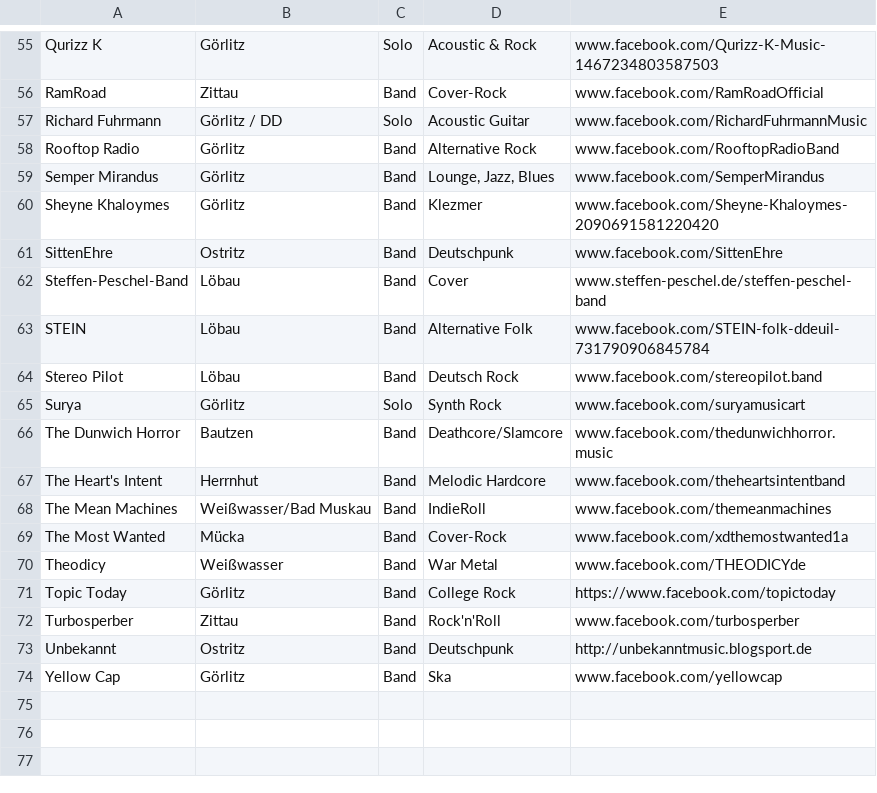
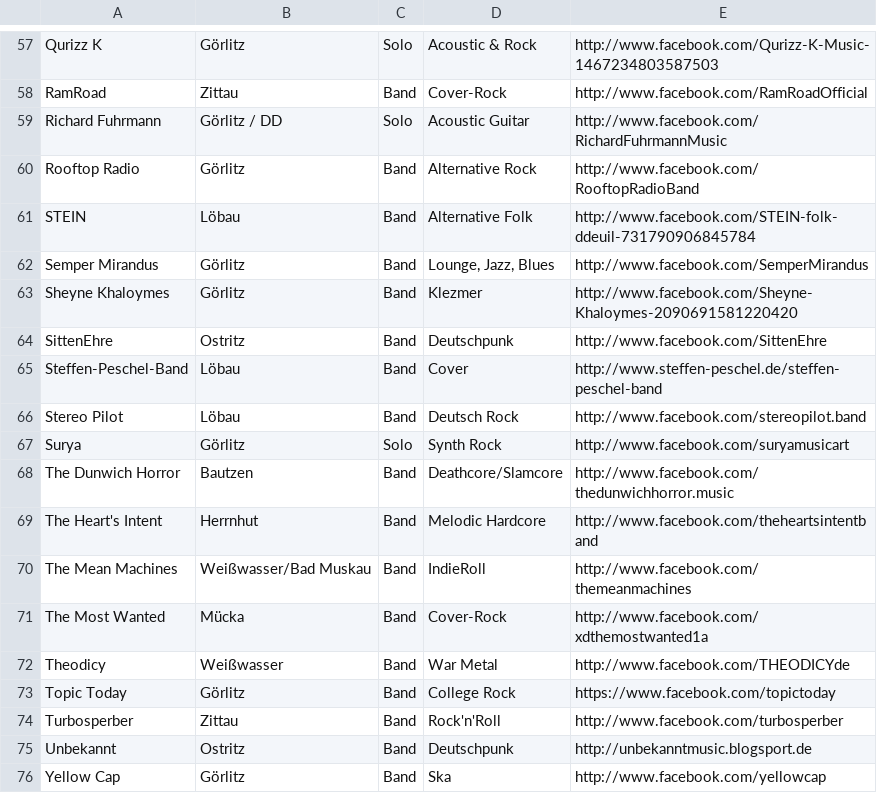
Before and after one commit to NoaNoob/rooftopradioserver, a CSV file: src/main/resources/bands.csv, drawn as a sheet; only a part is shown, gaps mark what is left out; removed rows and columns are numbered as before the commit, all else as after; the diff covers the shown part only; the diff names each change by its address in the sheet, - before the commit and + after, or states it on an @@ line.

Commit message:
Bands added

```diff
--- a/src/main/resources/bands.csv
+++ b/src/main/resources/bands.csv
-E57: www.facebook.com/Qurizz-K-Music-1467234803587503
+E57: http://www.facebook.com/Qurizz-K-Music-1467234803587503
-E58: www.facebook.com/RamRoadOfficial
+E58: http://www.facebook.com/RamRoadOfficial
-E59: www.facebook.com/RichardFuhrmannMusic
+E59: http://www.facebook.com/RichardFuhrmannMusic
-E60: www.facebook.com/RooftopRadioBand
+E60: http://www.facebook.com/RooftopRadioBand
+row 61: STEIN | Löbau | Band | Alternative Folk | http://www.facebook.com/STEIN-folk-ddeuil-731790906845784
-E62: www.facebook.com/SemperMirandus
+E62: http://www.facebook.com/SemperMirandus
-E63: www.facebook.com/Sheyne-Khaloymes-2090691581220420
+E63: http://www.facebook.com/Sheyne-Khaloymes-2090691581220420
-E64: www.facebook.com/SittenEhre
+E64: http://www.facebook.com/SittenEhre
-E65: www.steffen-peschel.de/steffen-peschel-band
+E65: http://www.steffen-peschel.de/steffen-peschel-band
-row 63: STEIN | Löbau | Band | Alternative Folk | www.facebook.com/STEIN-folk-ddeuil-731790906845784
-E66: www.facebook.com/stereopilot.band
+E66: http://www.facebook.com/stereopilot.band
-E67: www.facebook.com/suryamusicart
+E67: http://www.facebook.com/suryamusicart
-E68: www.facebook.com/thedunwichhorror.music
+E68: http://www.facebook.com/thedunwichhorror.music
-E69: www.facebook.com/theheartsintentband
+E69: http://www.facebook.com/theheartsintentband
-E70: www.facebook.com/themeanmachines
+E70: http://www.facebook.com/themeanmachines
-E71: www.facebook.com/xdthemostwanted1a
+E71: http://www.facebook.com/xdthemostwanted1a
-E72: www.facebook.com/THEODICYde
+E72: http://www.facebook.com/THEODICYde
-E74: www.facebook.com/turbosperber
+E74: http://www.facebook.com/turbosperber
-E76: www.facebook.com/yellowcap
+E76: http://www.facebook.com/yellowcap
```
Also changed, not shown: 9 added rows, 7 removed rows and 39 edited cells elsewhere in this file.
